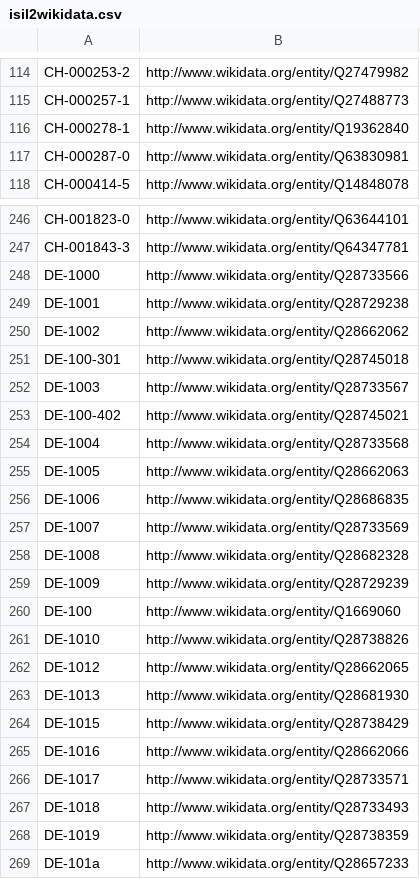
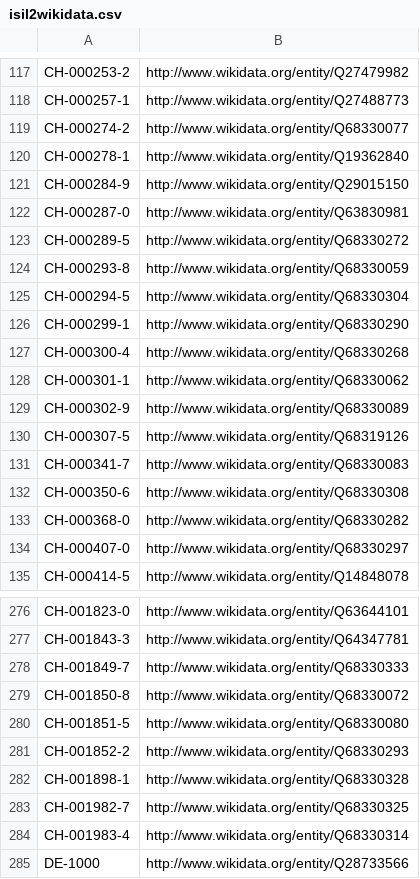
Before and after one commit to hbz/lookup-tables, a CSV file: data/isil2wikidata.csv, drawn as a sheet; only a part is shown, gaps mark what is left out; the shorter side is filled out with more unchanged rows; the diff covers the shown part only; the diff names each change by its address in the sheet, - before the commit and + after, or states it on an @@ line.

Commit message:
Update isil2wikidata

```diff
--- a/data/isil2wikidata.csv
+++ b/data/isil2wikidata.csv
+row 119: CH-000274-2 | http://www.wikidata.org/entity/Q68330077
+row 121: CH-000284-9 | http://www.wikidata.org/entity/Q29015150
+row 123: CH-000289-5 | http://www.wikidata.org/entity/Q68330272
+row 124: CH-000293-8 | http://www.wikidata.org/entity/Q68330059
+row 125: CH-000294-5 | http://www.wikidata.org/entity/Q68330304
+row 126: CH-000299-1 | http://www.wikidata.org/entity/Q68330290
+row 127: CH-000300-4 | http://www.wikidata.org/entity/Q68330268
+row 128: CH-000301-1 | http://www.wikidata.org/entity/Q68330062
+row 129: CH-000302-9 | http://www.wikidata.org/entity/Q68330089
+row 130: CH-000307-5 | http://www.wikidata.org/entity/Q68319126
+row 131: CH-000341-7 | http://www.wikidata.org/entity/Q68330083
+row 132: CH-000350-6 | http://www.wikidata.org/entity/Q68330308
+row 133: CH-000368-0 | http://www.wikidata.org/entity/Q68330282
+row 134: CH-000407-0 | http://www.wikidata.org/entity/Q68330297
+row 278: CH-001849-7 | http://www.wikidata.org/entity/Q68330333
+row 279: CH-001850-8 | http://www.wikidata.org/entity/Q68330072
+row 280: CH-001851-5 | http://www.wikidata.org/entity/Q68330080
+row 281: CH-001852-2 | http://www.wikidata.org/entity/Q68330293
+row 282: CH-001898-1 | http://www.wikidata.org/entity/Q68330328
+row 283: CH-001982-7 | http://www.wikidata.org/entity/Q68330325
+row 284: CH-001983-4 | http://www.wikidata.org/entity/Q68330314
```
Also changed, not shown: 16 added rows elsewhere in this file.
